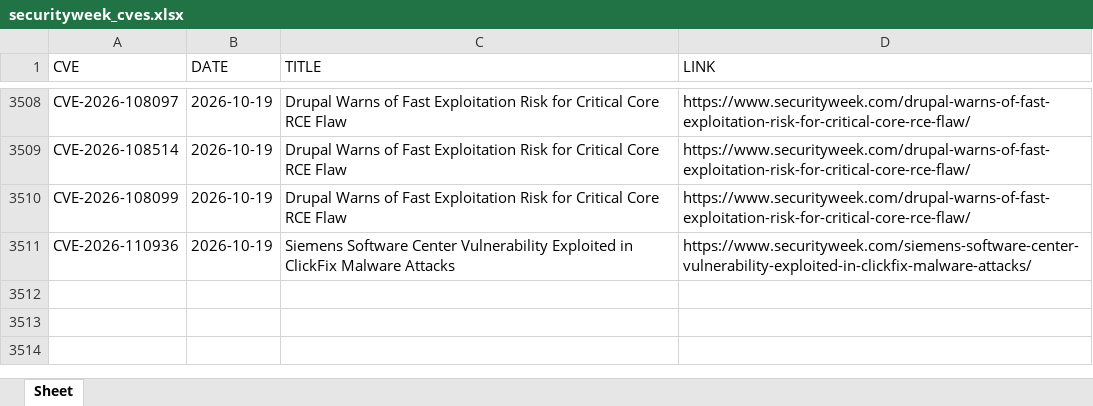
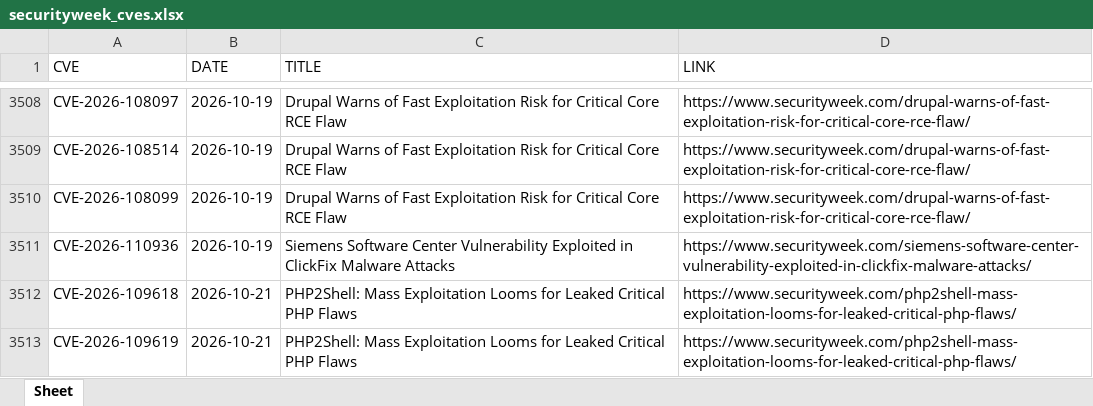
Before and after one commit to thanujbtech-lgtm/securityweek_cve, an Excel workbook: securityweek_cves.xlsx, sheet Sheet, drawn as a sheet; only a part is shown, gaps mark what is left out; values as stored, in another font and other column widths than the file's, no borders; the diff names each change by its address in the sheet, - before the commit and + after, or states it on an @@ line.

```diff
--- a/securityweek_cves.xlsx (sheet Sheet)
+++ b/securityweek_cves.xlsx (sheet Sheet)
+row 3512: CVE-2026-109618 | 2026-10-21 | PHP2Shell: Mass Exploitation Looms for Leaked Critical PHP Flaws | https://www.securityweek.com/php2shell-mass-exploitation-looms-for-leaked-critical-php-flaws/
+row 3513: CVE-2026-109619 | 2026-10-21 | PHP2Shell: Mass Exploitation Looms for Leaked Critical PHP Flaws | https://www.securityweek.com/php2shell-mass-exploitation-looms-for-leaked-critical-php-flaws/
```
